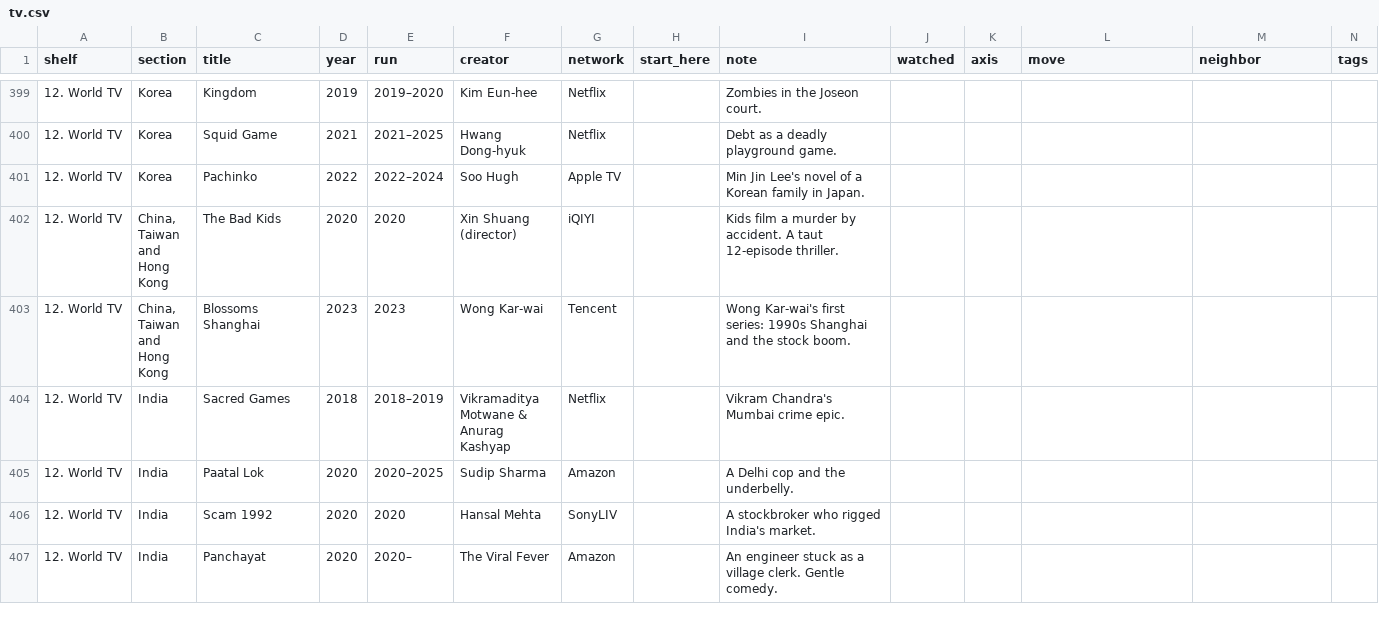
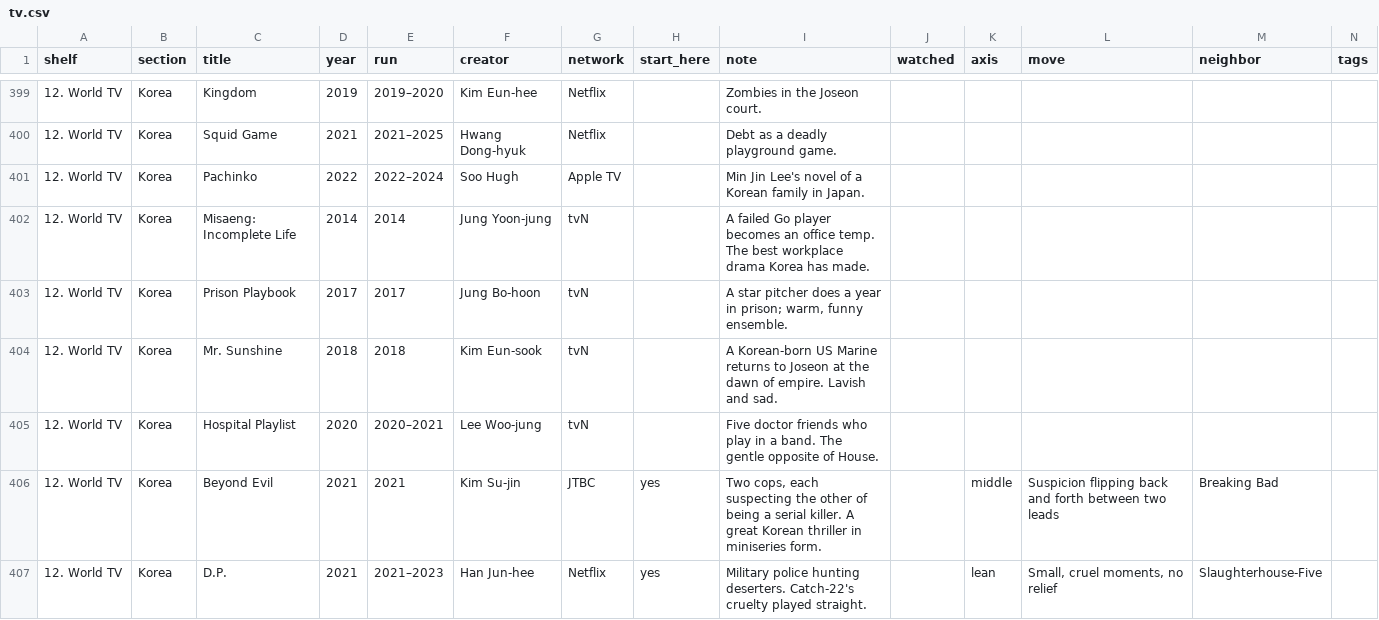
Before and after one commit to jfricano/anti-lib, a CSV file: lists/tv.csv, drawn as a sheet; only a part is shown, gaps mark what is left out; the shorter side is filled out with more unchanged rows; the diff covers the shown part only; the diff names each change by its address in the sheet, - before the commit and + after, or states it on an @@ line.

Commit message:
Update the book and TV lists and tag the respectful fringe

```diff
--- a/lists/tv.csv
+++ b/lists/tv.csv
+row 402: 12. World TV | Korea | Misaeng: Incomplete Life | 2014 | 2014 | Jung Yoon-jung | tvN |  | A failed Go player becomes an office temp. The best workplace drama Korea has made.
+row 403: 12. World TV | Korea | Prison Playbook | 2017 | 2017 | Jung Bo-hoon | tvN |  | A star pitcher does a year in prison; warm, funny ensemble.
+row 404: 12. World TV | Korea | Mr. Sunshine | 2018 | 2018 | Kim Eun-sook | tvN |  | A Korean-born US Marine returns to Joseon at the dawn of empire. Lavish and sad.
+row 405: 12. World TV | Korea | Hospital Playlist | 2020 | 2020–2021 | Lee Woo-jung | tvN |  | Five doctor friends who play in a band. The gentle opposite of House.
+row 406: 12. World TV | Korea | Beyond Evil | 2021 | 2021 | Kim Su-jin | JTBC | yes | Two cops, each suspecting the other of being a serial killer. A great Korean thriller in miniseries form. |  | middle | Suspicion flipping back and forth between two leads | Breaking Bad
+row 407: 12. World TV | Korea | D.P. | 2021 | 2021–2023 | Han Jun-hee | Netflix | yes | Military police hunting deserters. Catch-22's cruelty played straight. |  | lean | Small, cruel moments, no relief | Slaughterhouse-Five
```
Also changed, not shown: 6 added rows and 2 edited cells elsewhere in this file, 6 other files.
